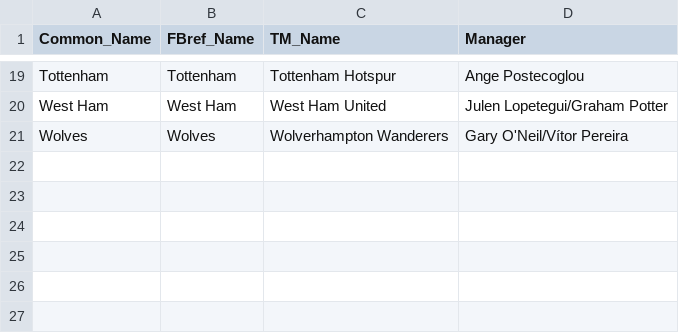
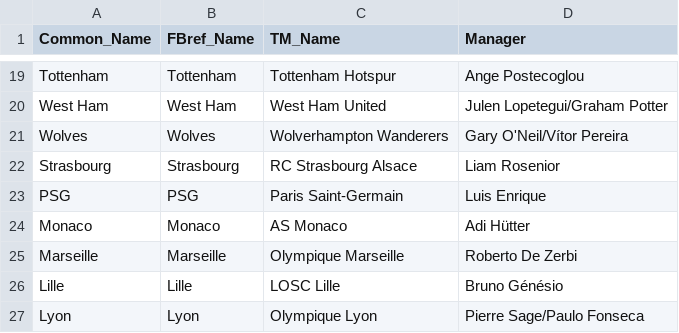
Before and after one commit to AlexandruTDev/manager_evaluation_tool, a CSV file: data/raw/24-25/team_name.csv, drawn as a sheet; only a part is shown, gaps mark what is left out; the diff names each change by its address in the sheet, - before the commit and + after, or states it on an @@ line.

```diff
--- a/data/raw/24-25/team_name.csv
+++ b/data/raw/24-25/team_name.csv
+row 22: Strasbourg | Strasbourg | RC Strasbourg Alsace | Liam Rosenior
+row 23: PSG | PSG | Paris Saint-Germain | Luis Enrique
+row 24: Monaco | Monaco | AS Monaco | Adi Hütter
+row 25: Marseille | Marseille | Olympique Marseille | Roberto De Zerbi
+row 26: Lille | Lille | LOSC Lille | Bruno Génésio
+row 27: Lyon | Lyon | Olympique Lyon | Pierre Sage/Paulo Fonseca
```
Also changed, not shown: data/raw/23-24/manager_tenure.csv, data/raw/23-24/team_name.csv, 6 other files.
